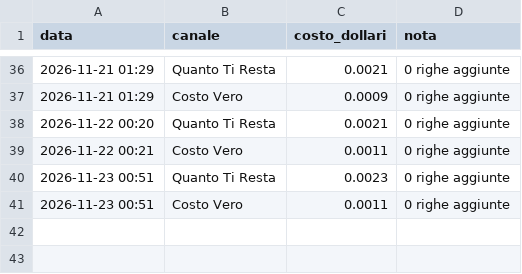
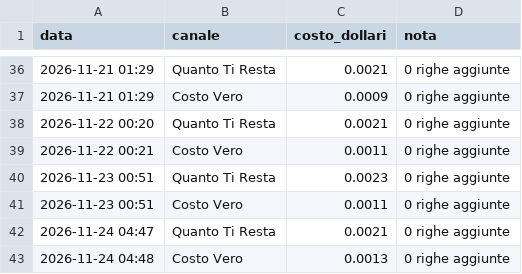
Before and after one commit to gggweb23-gif/ambience, a TSV file: coach/costi/scout.tsv, drawn as a sheet; only a part is shown, gaps mark what is left out.

Commit message:
Costi scout

```diff
--- a/coach/costi/scout.tsv
+++ b/coach/costi/scout.tsv
@@ -41 +41,3 @@ data	canale	costo_dollari	nota
 2026-11-23 00:51	Costo Vero	0.0011	0 righe aggiunte
+2026-11-24 04:47	Quanto Ti Resta	0.0021	0 righe aggiunte
+2026-11-24 04:48	Costo Vero	0.0013	0 righe aggiunte
```
